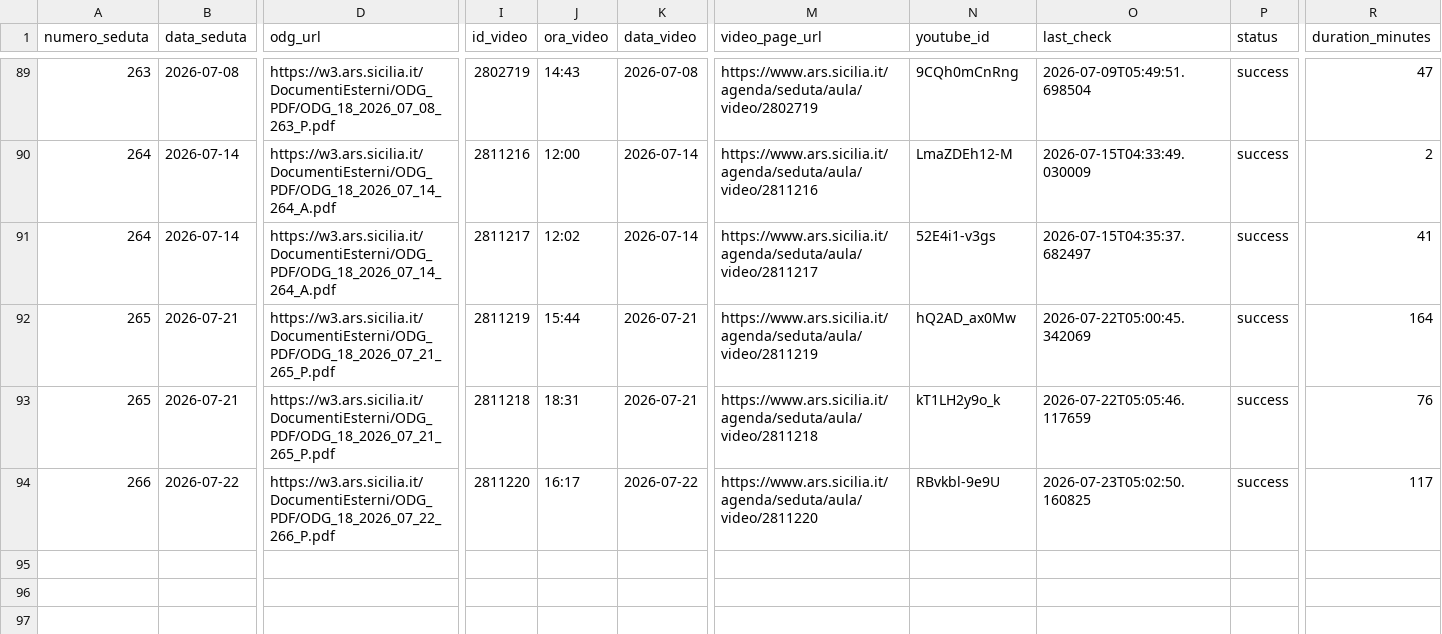
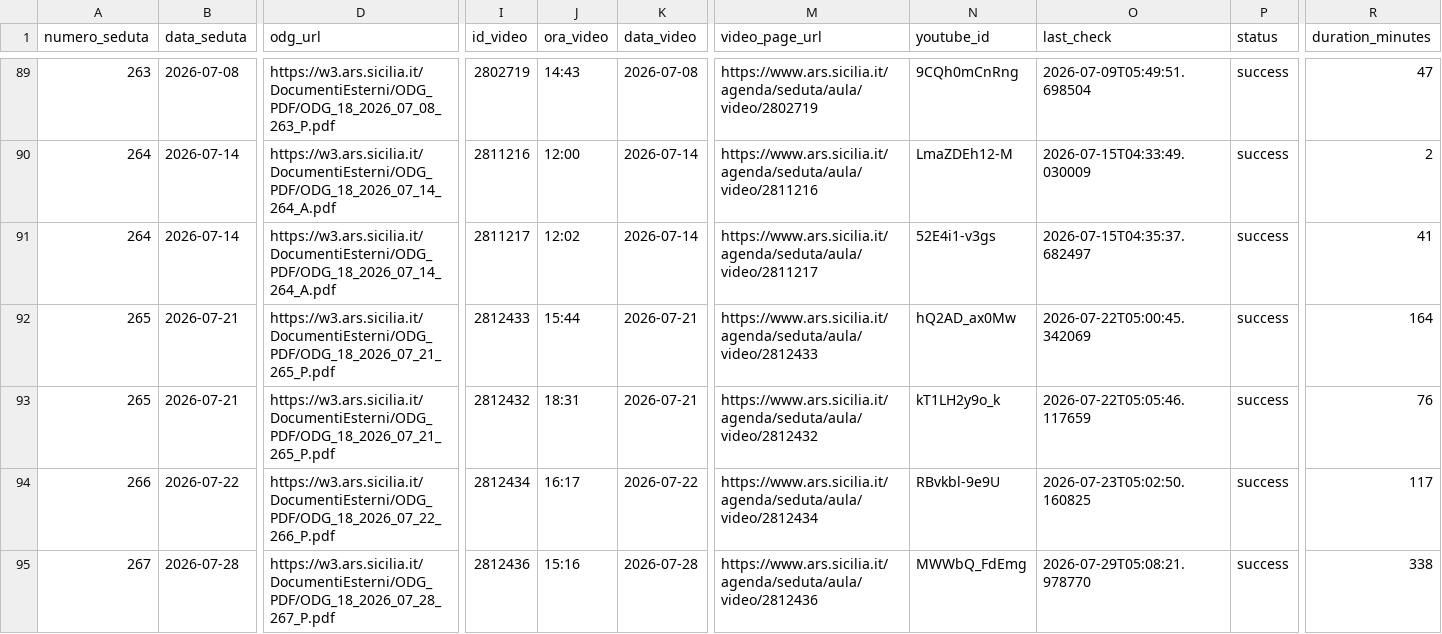
Before and after one commit to aborruso/ars_sicilia, a CSV file: data/anagrafica_video.csv, drawn as a sheet; only a part is shown, gaps mark what is left out; rows hold the shown columns only; the diff names each change by its address in the sheet, - before the commit and + after, or states it on an @@ line.

```diff
--- a/data/anagrafica_video.csv
+++ b/data/anagrafica_video.csv
-I92 (id_video): 2811219
+I92 (id_video): 2812433
-M92 (video_page_url): https://www.ars.sicilia.it/agenda/seduta/aula/video/2811219
+M92 (video_page_url): https://www.ars.sicilia.it/agenda/seduta/aula/video/2812433
-I93 (id_video): 2811218
+I93 (id_video): 2812432
-M93 (video_page_url): https://www.ars.sicilia.it/agenda/seduta/aula/video/2811218
+M93 (video_page_url): https://www.ars.sicilia.it/agenda/seduta/aula/video/2812432
-I94 (id_video): 2811220
+I94 (id_video): 2812434
-M94 (video_page_url): https://www.ars.sicilia.it/agenda/seduta/aula/video/2811220
+M94 (video_page_url): https://www.ars.sicilia.it/agenda/seduta/aula/video/2812434
+row 95: 267 | 2026-07-28 | https://w3.ars.sicilia.it/DocumentiEsterni/ODG_PDF/ODG_18_2026_07_28_267_P.pdf | 2812436 | 15:16 | 2026-07-28 | https://www.ars.sicilia.it/agenda/seduta/aula/video/2812436 | MWWbQ_FdEmg | 2026-07-29T05:08:21.978770 | success | 338
```
